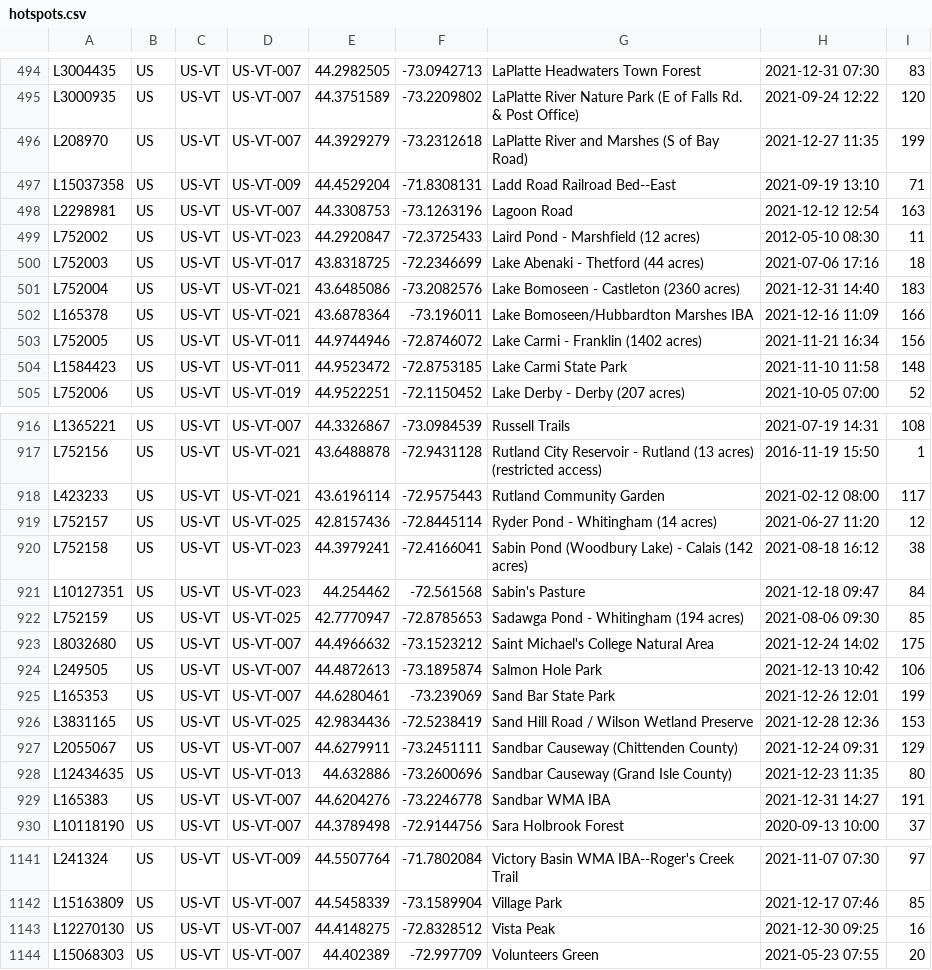
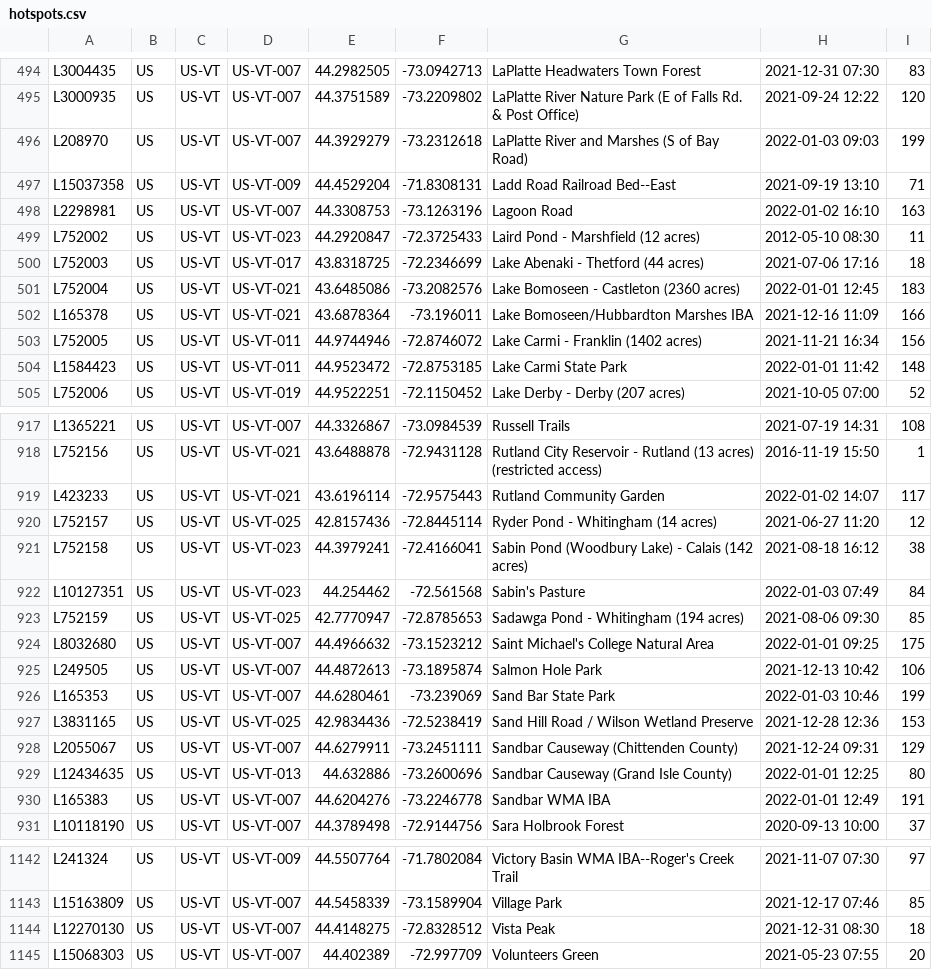
Before and after one commit to RichardLitt/birdinginvermont.com, a CSV file: src/ebird-ext/data/hotspots.csv, drawn as a sheet; only a part is shown, gaps mark what is left out; the diff covers the shown part only.

```diff
--- a/src/ebird-ext/data/hotspots.csv
+++ b/src/ebird-ext/data/hotspots.csv
@@ -495,11 +495,11 @@ L3004435,US,US-VT,US-VT-007,44.2982505,-73.0942713,LaPlatte Headwaters Town Fore
 L3000935,US,US-VT,US-VT-007,44.3751589,-73.2209802,LaPlatte River Nature Park (E of Falls Rd. & Post Office),2021-09-24 12:22,120
-L208970,US,US-VT,US-VT-007,44.3929279,-73.2312618,LaPlatte River and Marshes (S of Bay Road),2021-12-27 11:35,199
+L208970,US,US-VT,US-VT-007,44.3929279,-73.2312618,LaPlatte River and Marshes (S of Bay Road),2022-01-03 09:03,199
 L15037358,US,US-VT,US-VT-009,44.4529204,-71.8308131,Ladd Road Railroad Bed--East,2021-09-19 13:10,71
-L2298981,US,US-VT,US-VT-007,44.3308753,-73.1263196,Lagoon Road,2021-12-12 12:54,163
+L2298981,US,US-VT,US-VT-007,44.3308753,-73.1263196,Lagoon Road,2022-01-02 16:10,163
 L752002,US,US-VT,US-VT-023,44.2920847,-72.3725433,Laird Pond - Marshfield (12 acres),2012-05-10 08:30,11
 L752003,US,US-VT,US-VT-017,43.8318725,-72.2346699,Lake Abenaki - Thetford (44 acres),2021-07-06 17:16,18
-L752004,US,US-VT,US-VT-021,43.6485086,-73.2082576,Lake Bomoseen - Castleton (2360 acres),2021-12-31 14:40,183
+L752004,US,US-VT,US-VT-021,43.6485086,-73.2082576,Lake Bomoseen - Castleton (2360 acres),2022-01-01 12:45,183
 L165378,US,US-VT,US-VT-021,43.6878364,-73.196011,Lake Bomoseen/Hubbardton Marshes IBA,2021-12-16 11:09,166
 L752005,US,US-VT,US-VT-011,44.9744946,-72.8746072,Lake Carmi - Franklin (1402 acres),2021-11-21 16:34,156
-L1584423,US,US-VT,US-VT-011,44.9523472,-72.8753185,Lake Carmi State Park,2021-11-10 11:58,148
+L1584423,US,US-VT,US-VT-011,44.9523472,-72.8753185,Lake Carmi State Park,2022-01-01 11:42,148
 L752006,US,US-VT,US-VT-019,44.9522251,-72.1150452,Lake Derby - Derby (207 acres),2021-10-05 07:00,52
@@ -917,14 +918,14 @@ L1365221,US,US-VT,US-VT-007,44.3326867,-73.0984539,Russell Trails,2021-07-19 14:
 L752156,US,US-VT,US-VT-021,43.6488878,-72.9431128,Rutland City Reservoir - Rutland (13 acres) (restricted access),2016-11-19 15:50,1
-L423233,US,US-VT,US-VT-021,43.6196114,-72.9575443,Rutland Community Garden,2021-02-12 08:00,117
+L423233,US,US-VT,US-VT-021,43.6196114,-72.9575443,Rutland Community Garden,2022-01-02 14:07,117
 L752157,US,US-VT,US-VT-025,42.8157436,-72.8445114,Ryder Pond - Whitingham (14 acres),2021-06-27 11:20,12
 L752158,US,US-VT,US-VT-023,44.3979241,-72.4166041,Sabin Pond (Woodbury Lake) - Calais (142 acres),2021-08-18 16:12,38
-L10127351,US,US-VT,US-VT-023,44.254462,-72.561568,Sabin's Pasture,2021-12-18 09:47,84
+L10127351,US,US-VT,US-VT-023,44.254462,-72.561568,Sabin's Pasture,2022-01-03 07:49,84
 L752159,US,US-VT,US-VT-025,42.7770947,-72.8785653,Sadawga Pond - Whitingham (194 acres),2021-08-06 09:30,85
-L8032680,US,US-VT,US-VT-007,44.4966632,-73.1523212,Saint Michael's College Natural Area,2021-12-24 14:02,175
+L8032680,US,US-VT,US-VT-007,44.4966632,-73.1523212,Saint Michael's College Natural Area,2022-01-01 09:25,175
 L249505,US,US-VT,US-VT-007,44.4872613,-73.1895874,Salmon Hole Park,2021-12-13 10:42,106
-L165353,US,US-VT,US-VT-007,44.6280461,-73.239069,Sand Bar State Park,2021-12-26 12:01,199
+L165353,US,US-VT,US-VT-007,44.6280461,-73.239069,Sand Bar State Park,2022-01-03 10:46,199
 L3831165,US,US-VT,US-VT-025,42.9834436,-72.5238419,Sand Hill Road / Wilson Wetland Preserve,2021-12-28 12:36,153
 L2055067,US,US-VT,US-VT-007,44.6279911,-73.2451111,Sandbar Causeway (Chittenden County),2021-12-24 09:31,129
-L12434635,US,US-VT,US-VT-013,44.632886,-73.2600696,Sandbar Causeway (Grand Isle County),2021-12-23 11:35,80
-L165383,US,US-VT,US-VT-007,44.6204276,-73.2246778,Sandbar WMA IBA,2021-12-31 14:27,191
+L12434635,US,US-VT,US-VT-013,44.632886,-73.2600696,Sandbar Causeway (Grand Isle County),2022-01-01 12:25,80
+L165383,US,US-VT,US-VT-007,44.6204276,-73.2246778,Sandbar WMA IBA,2022-01-01 12:49,191
 L10118190,US,US-VT,US-VT-007,44.3789498,-72.9144756,Sara Holbrook Forest,2020-09-13 10:00,37
@@ -1142,3 +1143,3 @@ L241324,US,US-VT,US-VT-009,44.5507764,-71.7802084,Victory Basin WMA IBA--Roger's
 L15163809,US,US-VT,US-VT-007,44.5458339,-73.1589904,Village Park,2021-12-17 07:46,85
-L12270130,US,US-VT,US-VT-007,44.4148275,-72.8328512,Vista Peak,2021-12-30 09:25,16
+L12270130,US,US-VT,US-VT-007,44.4148275,-72.8328512,Vista Peak,2021-12-31 08:30,18
 L15068303,US,US-VT,US-VT-007,44.402389,-72.997709,Volunteers Green,2021-05-23 07:55,20
```
Also changed, not shown: 1 added row and 102 edited cells elsewhere in this file, 3 other files.
